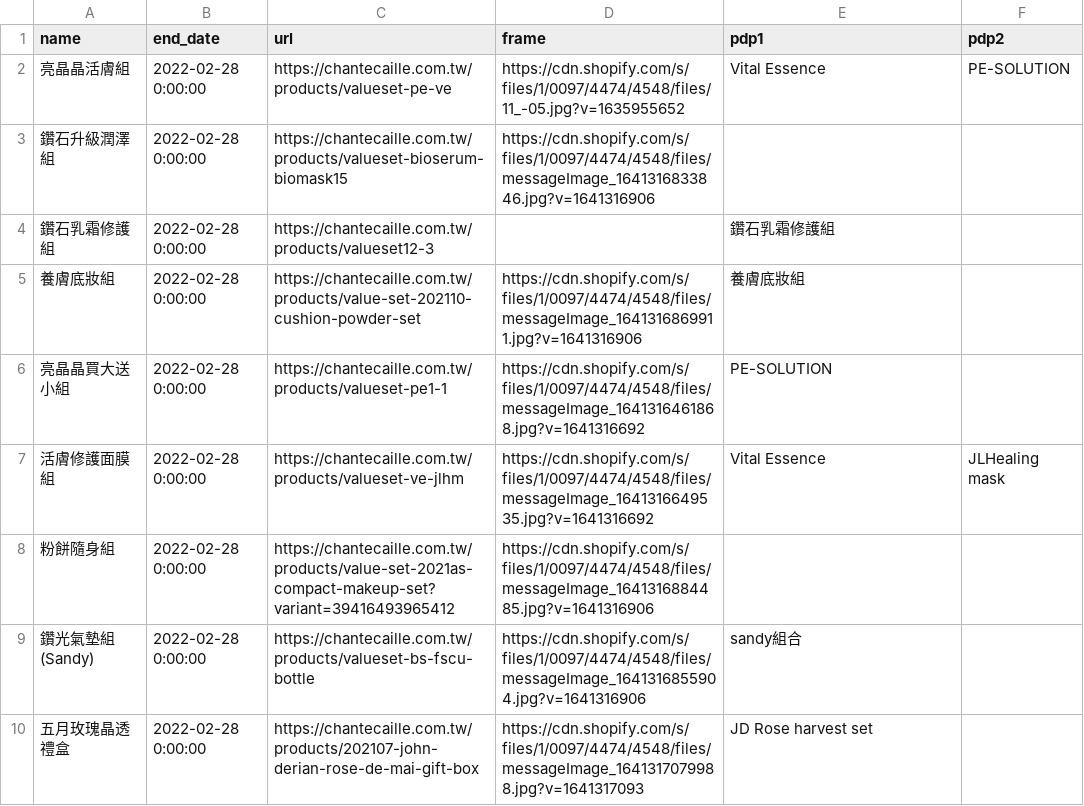
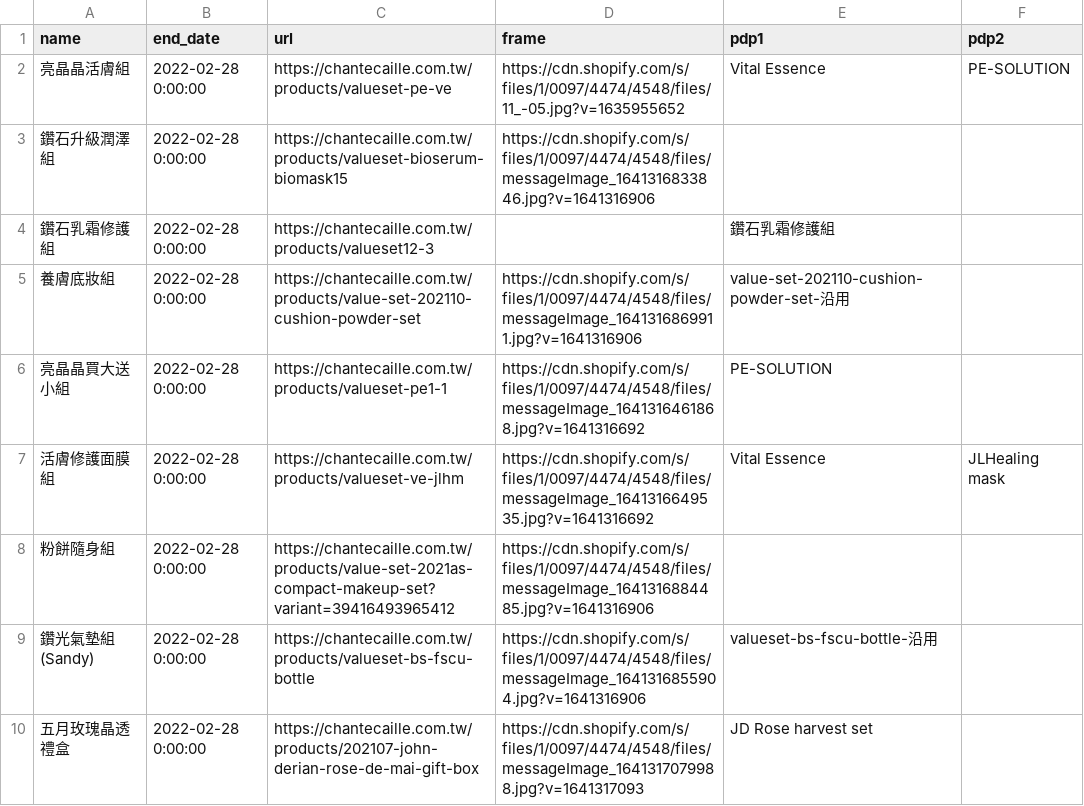
Before and after one commit to OttoTuringdigital/chantecaille.com.tw, a CSV file: products.csv, drawn as a sheet.

```diff
--- a/products.csv
+++ b/products.csv
@@ -4,3 +4,3 @@ name,end_date,url,frame,pdp1,pdp2
 鑽石乳霜修護組,2022-02-28 0:00:00,https://chantecaille.com.tw/products/valueset12-3,,鑽石乳霜修護組,
-養膚底妝組,2022-02-28 0:00:00,https://chantecaille.com.tw/products/value-set-202110-cushion-powder-set,https://cdn.shopify.com/s/files/1/0097/4474/4548/files/messageImage_1641316869911.jpg?v=1641316906,養膚底妝組,
+養膚底妝組,2022-02-28 0:00:00,https://chantecaille.com.tw/products/value-set-202110-cushion-powder-set,https://cdn.shopify.com/s/files/1/0097/4474/4548/files/messageImage_1641316869911.jpg?v=1641316906,value-set-202110-cushion-powder-set-沿用,
 亮晶晶買大送小組,2022-02-28 0:00:00,https://chantecaille.com.tw/products/valueset-pe1-1,https://cdn.shopify.com/s/files/1/0097/4474/4548/files/messageImage_1641316461868.jpg?v=1641316692,PE-SOLUTION,
@@ -8,3 +8,3 @@ name,end_date,url,frame,pdp1,pdp2
 粉餅隨身組,2022-02-28 0:00:00,https://chantecaille.com.tw/products/value-set-2021as-compact-makeup-set?variant=39416493965412,https://cdn.shopify.com/s/files/1/0097/4474/4548/files/messageImage_1641316884485.jpg?v=1641316906,,
-鑽光氣墊組(Sandy),2022-02-28 0:00:00,https://chantecaille.com.tw/products/valueset-bs-fscu-bottle,https://cdn.shopify.com/s/files/1/0097/4474/4548/files/messageImage_1641316855904.jpg?v=1641316906,sandy組合,
+鑽光氣墊組(Sandy),2022-02-28 0:00:00,https://chantecaille.com.tw/products/valueset-bs-fscu-bottle,https://cdn.shopify.com/s/files/1/0097/4474/4548/files/messageImage_1641316855904.jpg?v=1641316906,valueset-bs-fscu-bottle-沿用,
 五月玫瑰晶透禮盒,2022-02-28 0:00:00,https://chantecaille.com.tw/products/202107-john-derian-rose-de-mai-gift-box,https://cdn.shopify.com/s/files/1/0097/4474/4548/files/messageImage_1641317079988.jpg?v=1641317093,JD Rose harvest set,
```
Also changed, not shown: pdp.csv.
